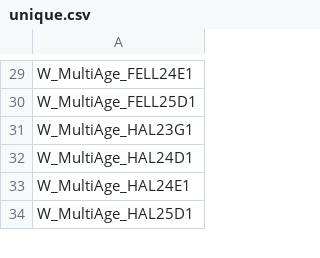
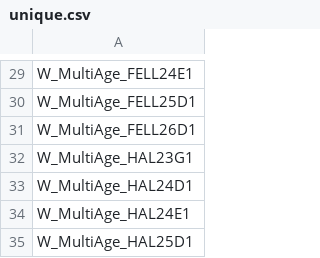
Before and after one commit to sdrushi2/foe-optimizer, a CSV file: src/assets/unique.csv, drawn as a sheet; only a part is shown, gaps mark what is left out.

```diff
--- a/src/assets/unique.csv
+++ b/src/assets/unique.csv
@@ -30,2 +30,3 @@ W_MultiAge_FELL24E1
 W_MultiAge_FELL25D1
+W_MultiAge_FELL26D1
 W_MultiAge_HAL23G1
```
Also changed, not shown: src/assets/ages.csv, src/assets/buildings.csv, 1 other file.
